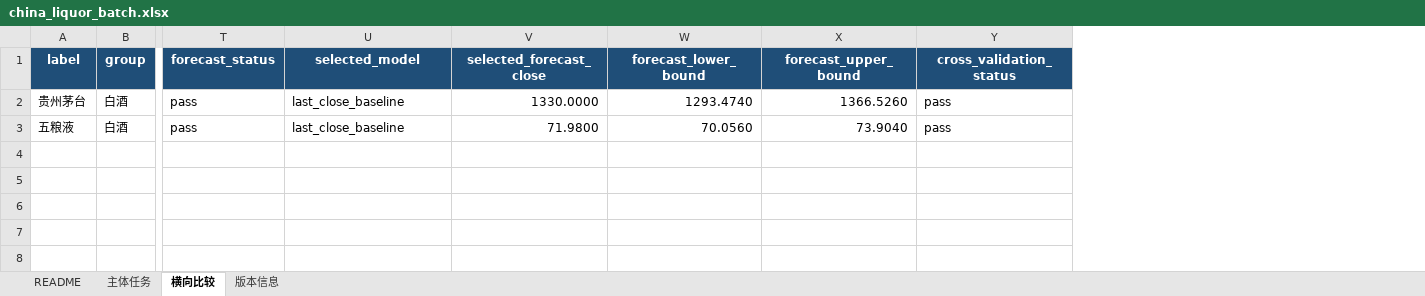
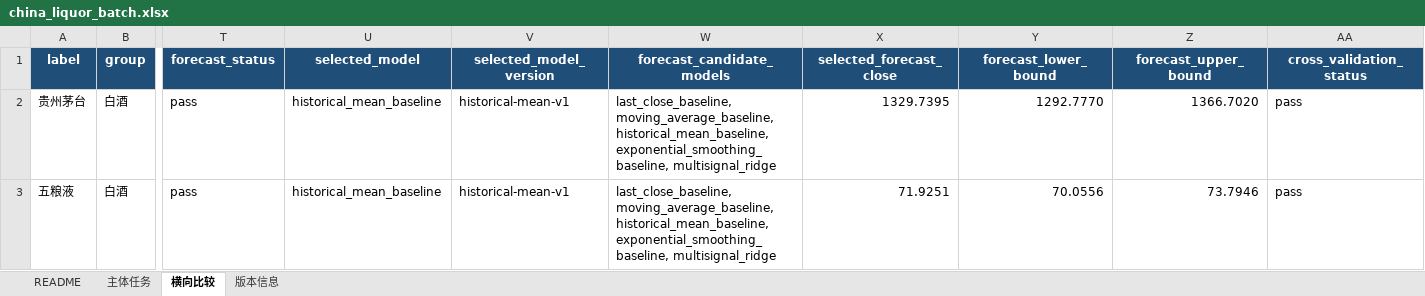
Before and after one commit to YWatering/MarketSignal-Intelligence, an Excel workbook: outputs/china_liquor_batch.xlsx, sheet 横向比较, drawn as a sheet; only a part is shown, gaps mark what is left out; values as stored, in another font and other column widths than the file's, no borders; addresses are those after the commit; the diff names each change by its address in the sheet, - before the commit and + after, or states it on an @@ line.

```diff
--- a/outputs/china_liquor_batch.xlsx (sheet 横向比较)
+++ b/outputs/china_liquor_batch.xlsx (sheet 横向比较)
+column V (selected_model_version), rows 2-3: historical-mean-v1 | historical-mean-v1
+column W (forecast_candidate_models), rows 2-3: last_close_baseline, moving_average_baseline, historical_mean_baseline, exponential_smoothing_baseline, multisignal_ridge | last_close_baseline, moving_average_baseline, historical_mean_baseline, exponential_smoothing_baseline, multisignal_ridge
-U2:U3 (selected_model): last_close_baseline
+U2:U3 (selected_model): historical_mean_baseline
-X2 (selected_forecast_close): 1330.0000
+X2 (selected_forecast_close): 1329.7395
-Y2 (forecast_lower_bound): 1293.4740
+Y2 (forecast_lower_bound): 1292.7770
-Z2 (forecast_upper_bound): 1366.5260
+Z2 (forecast_upper_bound): 1366.7020
-X3 (selected_forecast_close): 71.9800
+X3 (selected_forecast_close): 71.9251
-Y3 (forecast_lower_bound): 70.0560
+Y3 (forecast_lower_bound): 70.0556
-Z3 (forecast_upper_bound): 73.9040
+Z3 (forecast_upper_bound): 73.7946
```
Also changed, not shown: sheet 版本信息, sheet README, outputs/aapl_market_signal.xlsx, outputs/china_liquor/000858_SZ.xlsx, 18 other files.
